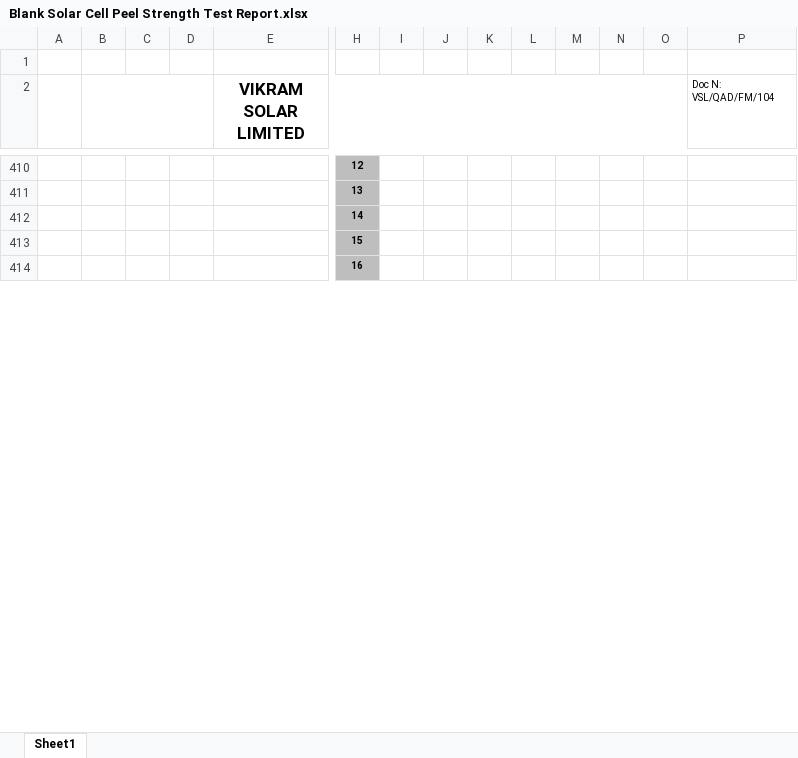
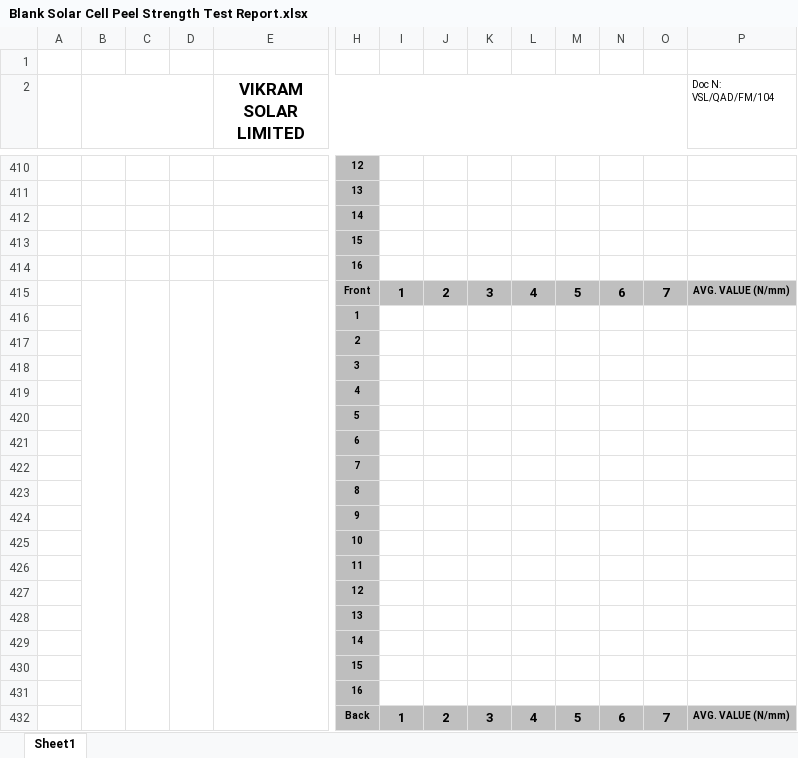
Before and after one commit to HimeshBhattacharjee/VSL_QA_Dashboard, an Excel workbook: QC_Data/Blank Solar Cell Peel Strength Test Report.xlsx, sheet Sheet1, drawn as a sheet; only a part is shown, gaps mark what is left out; values as stored, in another font and other column widths than the file's, no borders; charts and pictures and conditional formats not drawn; rows hold the shown columns only; the diff covers the shown part only; the diff names each change by its address in the sheet, - before the commit and + after, or states it on an @@ line.

```diff
--- a/QC_Data/Blank Solar Cell Peel Strength Test Report.xlsx (sheet Sheet1)
+++ b/QC_Data/Blank Solar Cell Peel Strength Test Report.xlsx (sheet Sheet1)
+row 415:  |  |  |  |  | Front | 1 | 2 | 3 | 4 | 5 | 6 | 7 | AVG. VALUE (N/mm)
+row 416:  |  |  |  |  | 1
+row 417:  |  |  |  |  | 2
+row 418:  |  |  |  |  | 3
+row 419:  |  |  |  |  | 4
+row 420:  |  |  |  |  | 5
+row 421:  |  |  |  |  | 6
+row 422:  |  |  |  |  | 7
+row 423:  |  |  |  |  | 8
+row 424:  |  |  |  |  | 9
+row 425:  |  |  |  |  | 10
+row 426:  |  |  |  |  | 11
+row 427:  |  |  |  |  | 12
+row 428:  |  |  |  |  | 13
+row 429:  |  |  |  |  | 14
+row 430:  |  |  |  |  | 15
+row 431:  |  |  |  |  | 16
+row 432:  |  |  |  |  | Back | 1 | 2 | 3 | 4 | 5 | 6 | 7 | AVG. VALUE (N/mm)
```
Also changed, not shown: 390 added rows elsewhere in this sheet, 2 other files.
